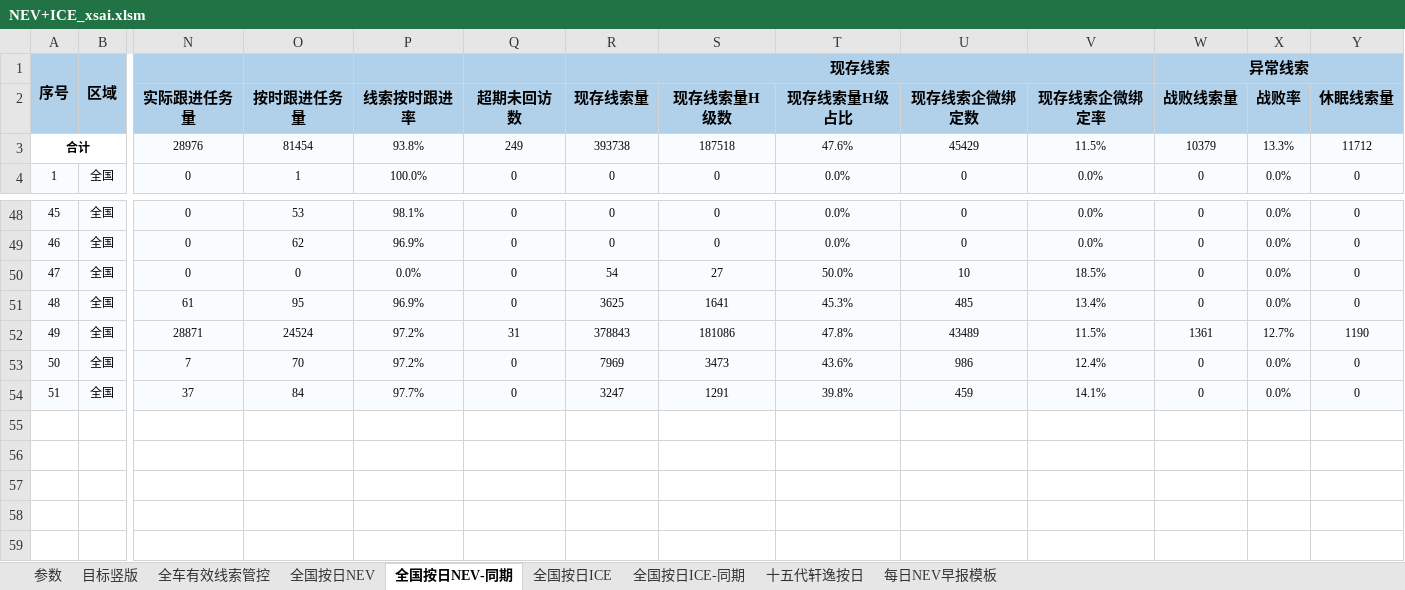
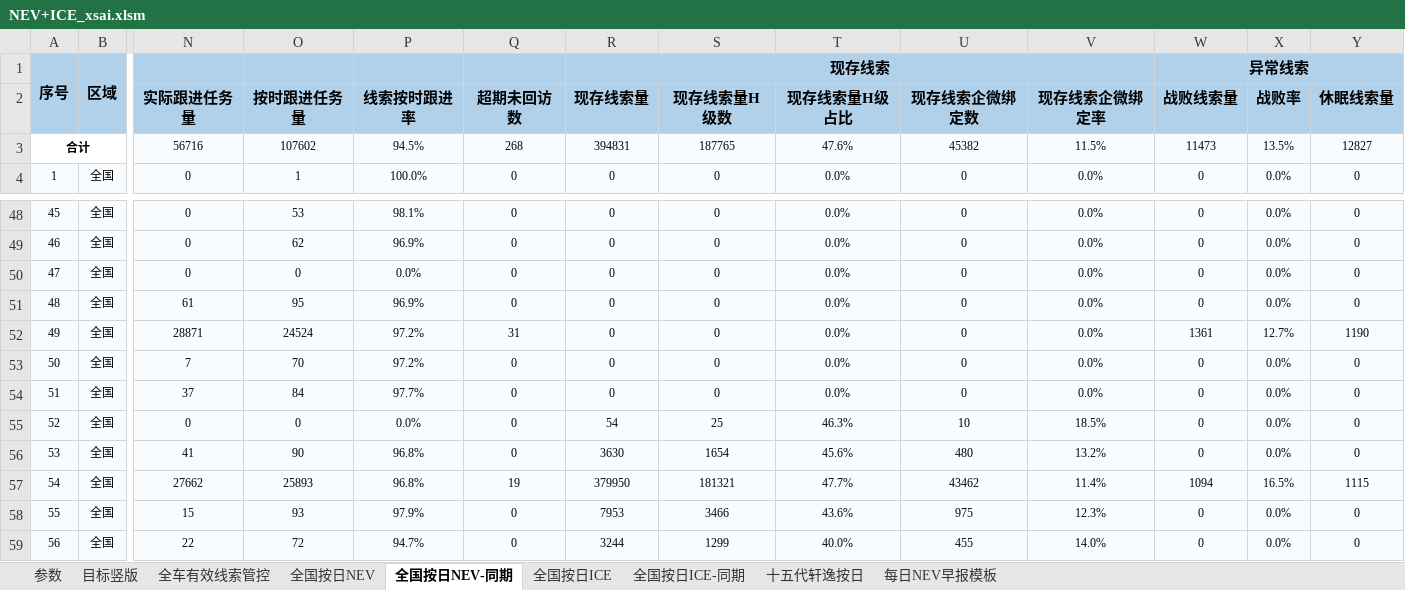
Before and after one commit to Django604/AI_Digest, an Excel workbook: data/source/NEV+ICE_xsai.xlsm, sheet 全国按日NEV-同期, drawn as a sheet; only a part is shown, gaps mark what is left out; values as stored, in another font and other column widths than the file's, no borders; removed rows and columns are numbered as before the commit, all else as after; rows hold the shown columns only; the diff names each change by its address in the sheet, - before the commit and + after, or states it on an @@ line.

```diff
--- a/data/source/NEV+ICE_xsai.xlsm (sheet 全国按日NEV-同期)
+++ b/data/source/NEV+ICE_xsai.xlsm (sheet 全国按日NEV-同期)
-row 3: 合计 |  | 28976 | 81454 | 93.8% | 249 | 393738 | 187518 | 47.6% | 45429 | 11.5% | 10379 | 13.3% | 11712
+row 3: 合计 |  | 56716 | 107602 | 94.5% | 268 | 394831 | 187765 | 47.6% | 45382 | 11.5% | 11473 | 13.5% | 12827
-R50 (现存线索量): 54
+R50 (现存线索量): 0
-S50 (现存线索量H级数): 27
+S50 (现存线索量H级数): 0
-T50 (现存线索量H级占比): 50.0%
+T50 (现存线索量H级占比): 0.0%
-U50 (现存线索企微绑定数): 10
+U50 (现存线索企微绑定数): 0
-V50 (现存线索企微绑定率): 18.5%
+V50 (现存线索企微绑定率): 0.0%
-R51 (现存线索量): 3625
+R51 (现存线索量): 0
-S51 (现存线索量H级数): 1641
+S51 (现存线索量H级数): 0
-T51 (现存线索量H级占比): 45.3%
+T51 (现存线索量H级占比): 0.0%
-U51 (现存线索企微绑定数): 485
+U51 (现存线索企微绑定数): 0
-V51 (现存线索企微绑定率): 13.4%
+V51 (现存线索企微绑定率): 0.0%
-R52 (现存线索量): 378843
+R52 (现存线索量): 0
-S52 (现存线索量H级数): 181086
+S52 (现存线索量H级数): 0
-T52 (现存线索量H级占比): 47.8%
+T52 (现存线索量H级占比): 0.0%
-U52 (现存线索企微绑定数): 43489
+U52 (现存线索企微绑定数): 0
-V52 (现存线索企微绑定率): 11.5%
+V52 (现存线索企微绑定率): 0.0%
-R53 (现存线索量): 7969
+R53 (现存线索量): 0
-S53 (现存线索量H级数): 3473
+S53 (现存线索量H级数): 0
-T53 (现存线索量H级占比): 43.6%
+T53 (现存线索量H级占比): 0.0%
-U53 (现存线索企微绑定数): 986
+U53 (现存线索企微绑定数): 0
-V53 (现存线索企微绑定率): 12.4%
+V53 (现存线索企微绑定率): 0.0%
-R54 (现存线索量): 3247
+R54 (现存线索量): 0
-S54 (现存线索量H级数): 1291
+S54 (现存线索量H级数): 0
-T54 (现存线索量H级占比): 39.8%
+T54 (现存线索量H级占比): 0.0%
-U54 (现存线索企微绑定数): 459
+U54 (现存线索企微绑定数): 0
-V54 (现存线索企微绑定率): 14.1%
+V54 (现存线索企微绑定率): 0.0%
+row 55: 52 | 全国 | 0 | 0 | 0.0% | 0 | 54 | 25 | 46.3% | 10 | 18.5% | 0 | 0.0% | 0
+row 56: 53 | 全国 | 41 | 90 | 96.8% | 0 | 3630 | 1654 | 45.6% | 480 | 13.2% | 0 | 0.0% | 0
+row 57: 54 | 全国 | 27662 | 25893 | 96.8% | 19 | 379950 | 181321 | 47.7% | 43462 | 11.4% | 1094 | 16.5% | 1115
+row 58: 55 | 全国 | 15 | 93 | 97.9% | 0 | 7953 | 3466 | 43.6% | 975 | 12.3% | 0 | 0.0% | 0
+row 59: 56 | 全国 | 22 | 72 | 94.7% | 0 | 3244 | 1299 | 40.0% | 455 | 14.0% | 0 | 0.0% | 0
```
Also changed, not shown: sheet 全国按日NEV, sheet 全国按日ICE, sheet 全国按日ICE-同期, data/source/NEV+ICE_ldai.xlsm, 5 other files.
